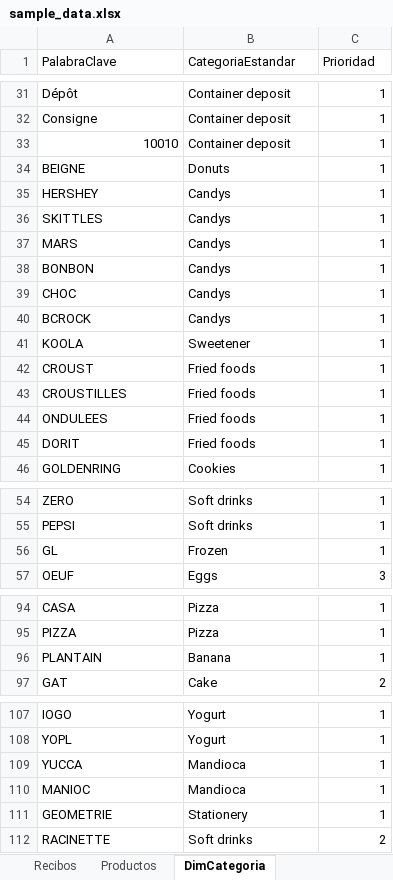
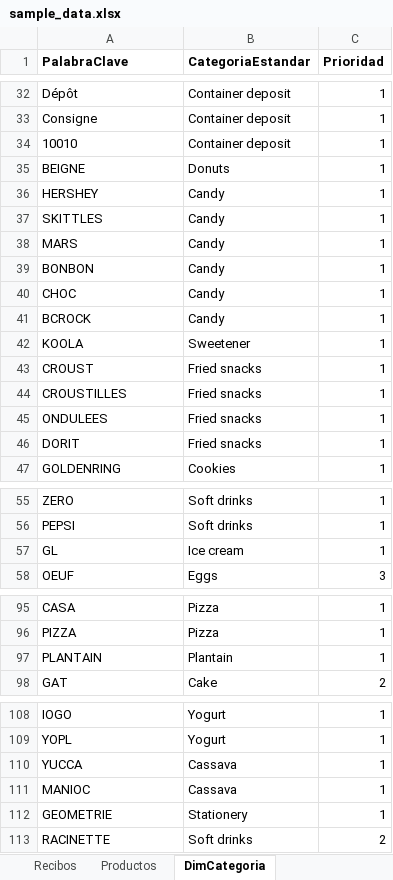
Before and after one commit to eloogia/Receipt-o-Matic, an Excel workbook: data/sample_data.xlsx, sheet DimCategoria, drawn as a sheet; only a part is shown, gaps mark what is left out; values as stored, in another font and other column widths than the file's, no borders; table styles not drawn; addresses are those after the commit; the diff covers the shown part only; the diff names each change by its address in the sheet, - before the commit and + after, or states it on an @@ line.

```diff
--- a/data/sample_data.xlsx (sheet DimCategoria)
+++ b/data/sample_data.xlsx (sheet DimCategoria)
-A1:C1 bold: off
+A1:C1 bold: on
-A34 alignment: right
+A34 alignment: left
-B36:B41 (CategoriaEstandar): Candys
+B36:B41 (CategoriaEstandar): Candy
-B43:B46 (CategoriaEstandar): Fried foods
+B43:B46 (CategoriaEstandar): Fried snacks
-B57 (CategoriaEstandar): Frozen
+B57 (CategoriaEstandar): Ice cream
-B97 (CategoriaEstandar): Banana
+B97 (CategoriaEstandar): Plantain
-B110:B111 (CategoriaEstandar): Mandioca
+B110:B111 (CategoriaEstandar): Cassava
```
Also changed, not shown: 7 added rows and 7 edited cells elsewhere in this sheet, sheet Productos, sheet Form Responses 1, sheet Recibos, 1 other file.
